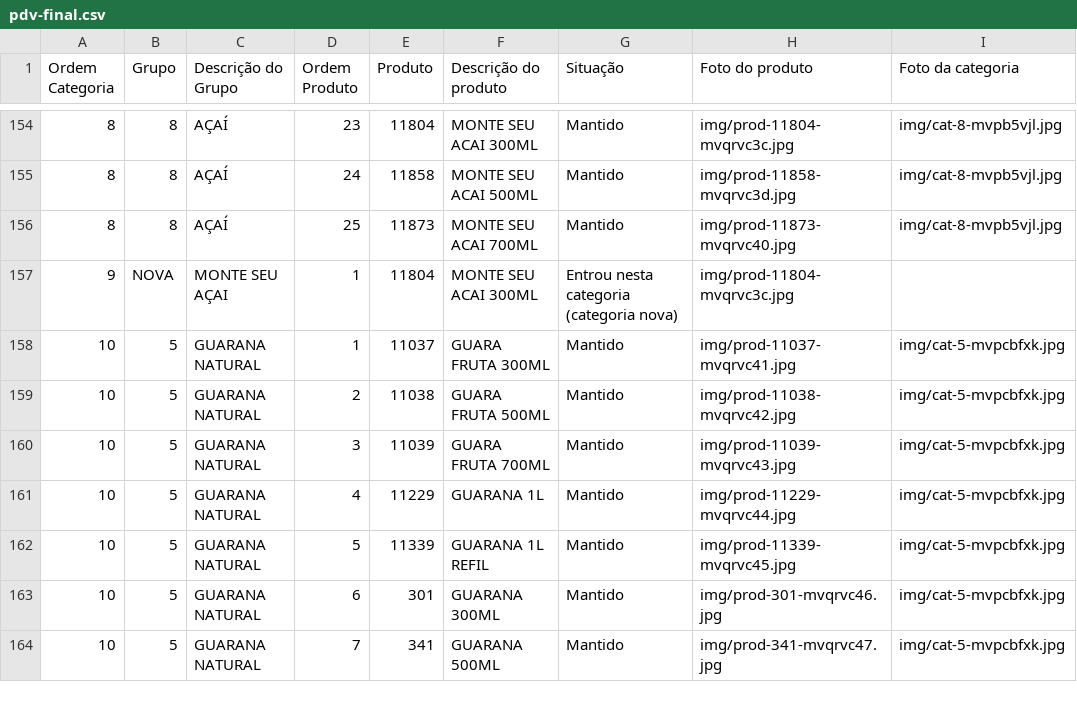
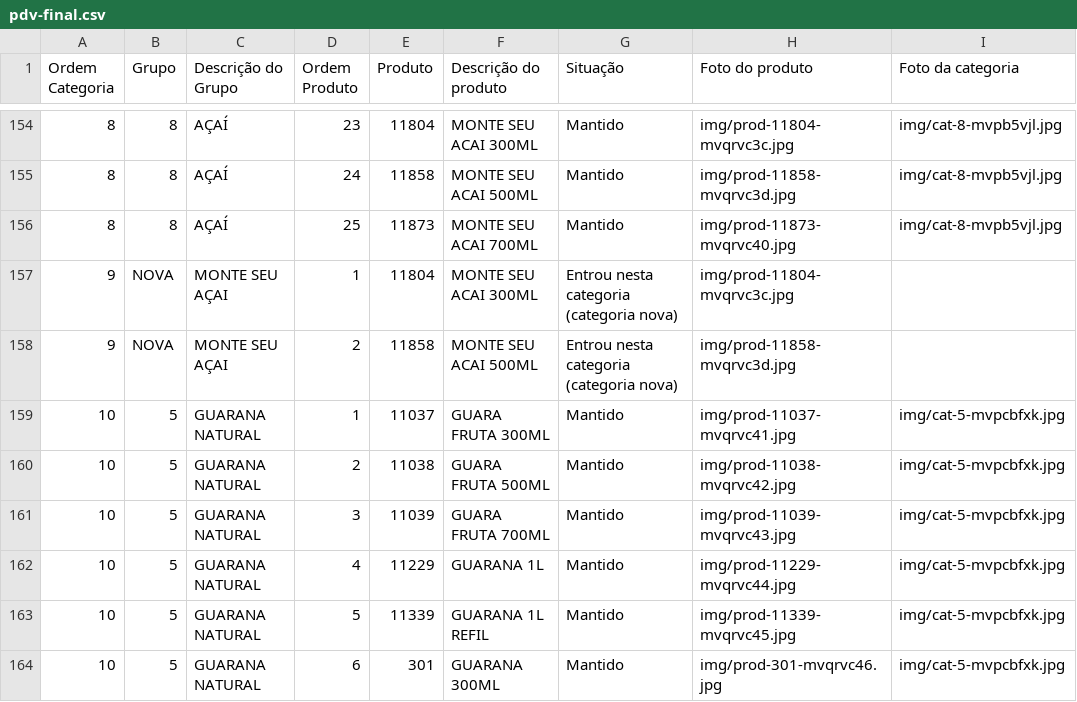
Before and after one commit to Ucasplayer/organizador-pdv-megamatte, a CSV file: data/pdv-final.csv, drawn as a sheet; only a part is shown, gaps mark what is left out; the shorter side is filled out with more unchanged rows.

Commit message:
Colocou MONTE SEU ACAI 500ML também em MONTE SEU AÇAI

```diff
--- a/data/pdv-final.csv
+++ b/data/pdv-final.csv
@@ -157,2 +157,3 @@
 "9";"NOVA";"MONTE SEU AÇAI";"1";"11804";"MONTE SEU ACAI 300ML";"Entrou nesta categoria (categoria nova)";"img/prod-11804-mvqrvc3c.jpg";""
+"9";"NOVA";"MONTE SEU AÇAI";"2";"11858";"MONTE SEU ACAI 500ML";"Entrou nesta categoria (categoria nova)";"img/prod-11858-mvqrvc3d.jpg";""
 "10";"5";"GUARANA NATURAL";"1";"11037";"GUARA FRUTA 300ML";"Mantido";"img/prod-11037-mvqrvc41.jpg";"img/cat-5-mvpcbfxk.jpg"
```
Also changed, not shown: 2 other files.
